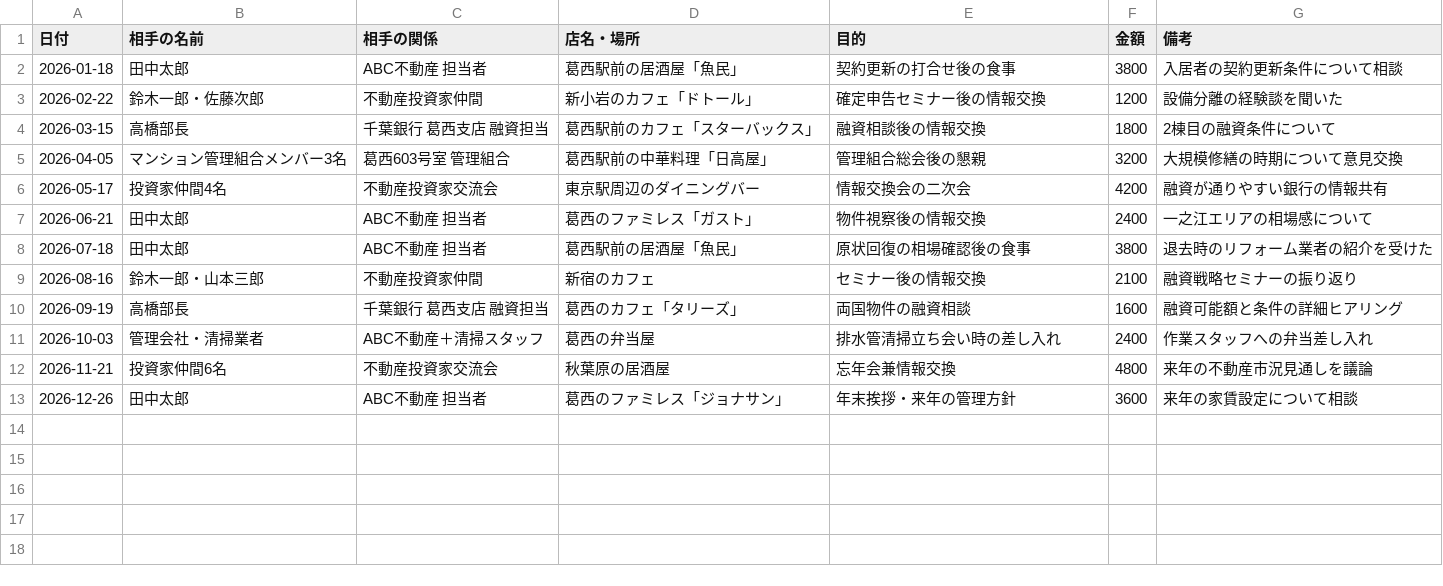
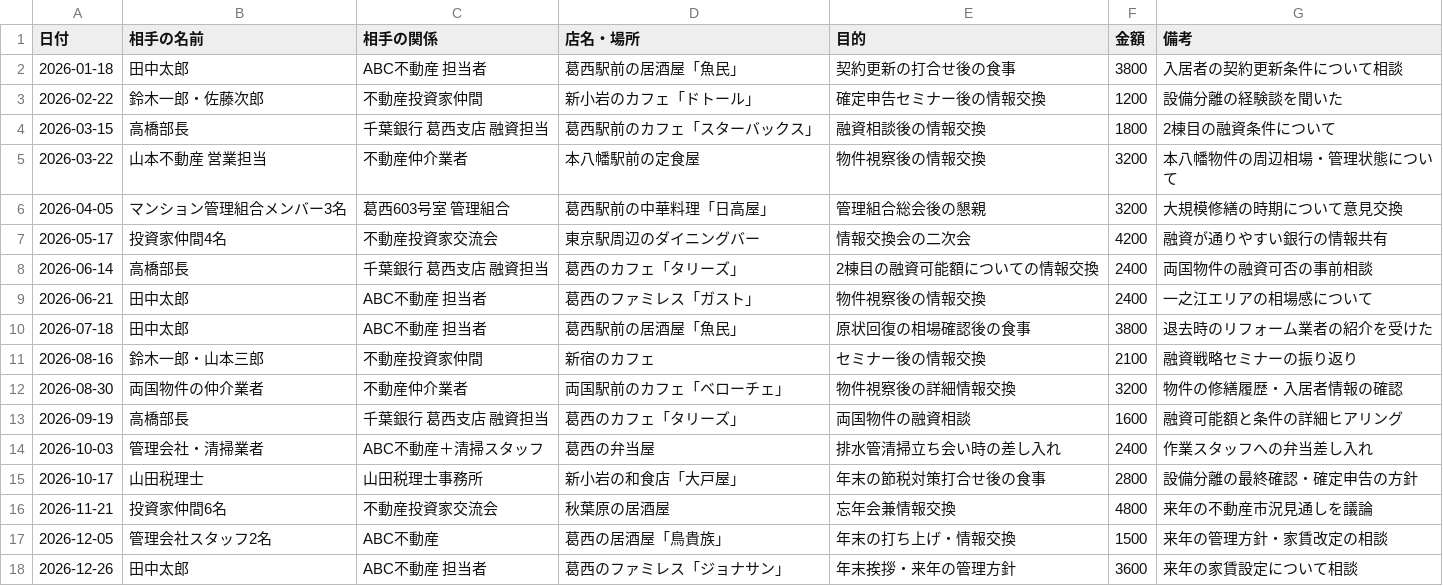
Before and after one commit to KazuyaMurayama/insider-oracle, a CSV file: records/2026/entertainment_log.csv, drawn as a sheet; the diff names each change by its address in the sheet, - before the commit and + after, or states it on an @@ line.

```diff
--- a/records/2026/entertainment_log.csv
+++ b/records/2026/entertainment_log.csv
+row 5: 2026-03-22 | 山本不動産 営業担当 | 不動産仲介業者 | 本八幡駅前の定食屋 | 物件視察後の情報交換 | 3200 | 本八幡物件の周辺相場・管理状態について
+row 8: 2026-06-14 | 高橋部長 | 千葉銀行 葛西支店 融資担当 | 葛西のカフェ「タリーズ」 | 2棟目の融資可能額についての情報交換 | 2400 | 両国物件の融資可否の事前相談
+row 12: 2026-08-30 | 両国物件の仲介業者 | 不動産仲介業者 | 両国駅前のカフェ「ベローチェ」 | 物件視察後の詳細情報交換 | 3200 | 物件の修繕履歴・入居者情報の確認
+row 15: 2026-10-17 | 山田税理士 | 山田税理士事務所 | 新小岩の和食店「大戸屋」 | 年末の節税対策打合せ後の食事 | 2800 | 設備分離の最終確認・確定申告の方針
+row 17: 2026-12-05 | 管理会社スタッフ2名 | ABC不動産 | 葛西の居酒屋「鳥貴族」 | 年末の打ち上げ・情報交換 | 1500 | 来年の管理方針・家賃改定の相談
```
Also changed, not shown: records/2026/books_seminars_log.csv, records/2026/supplies_log.csv, 2 other files.
